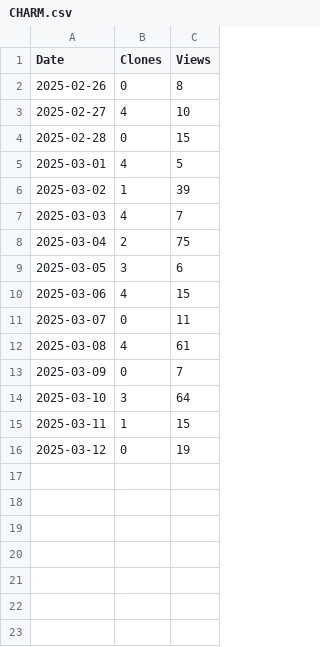
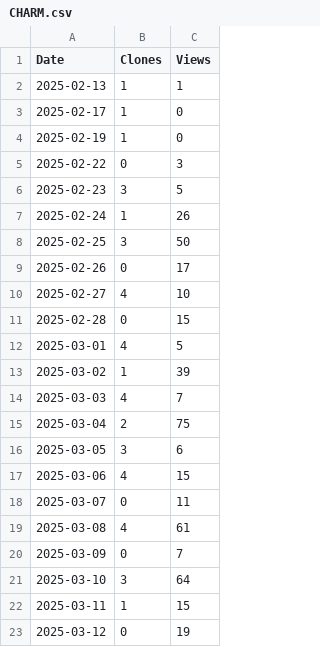
Before and after one commit to arc-research-lab/CHARM, a CSV file: plot/CHARM.csv, drawn as a sheet.

Commit message:
Merge stats

```diff
--- a/plot/CHARM.csv
+++ b/plot/CHARM.csv
@@ -1,3 +1,10 @@
 Date,Clones,Views
-2025-02-26,0,8
+2025-02-13,1,1
+2025-02-17,1,0
+2025-02-19,1,0
+2025-02-22,0,3
+2025-02-23,3,5
+2025-02-24,1,26
+2025-02-25,3,50
+2025-02-26,0,17
 2025-02-27,4,10
```
